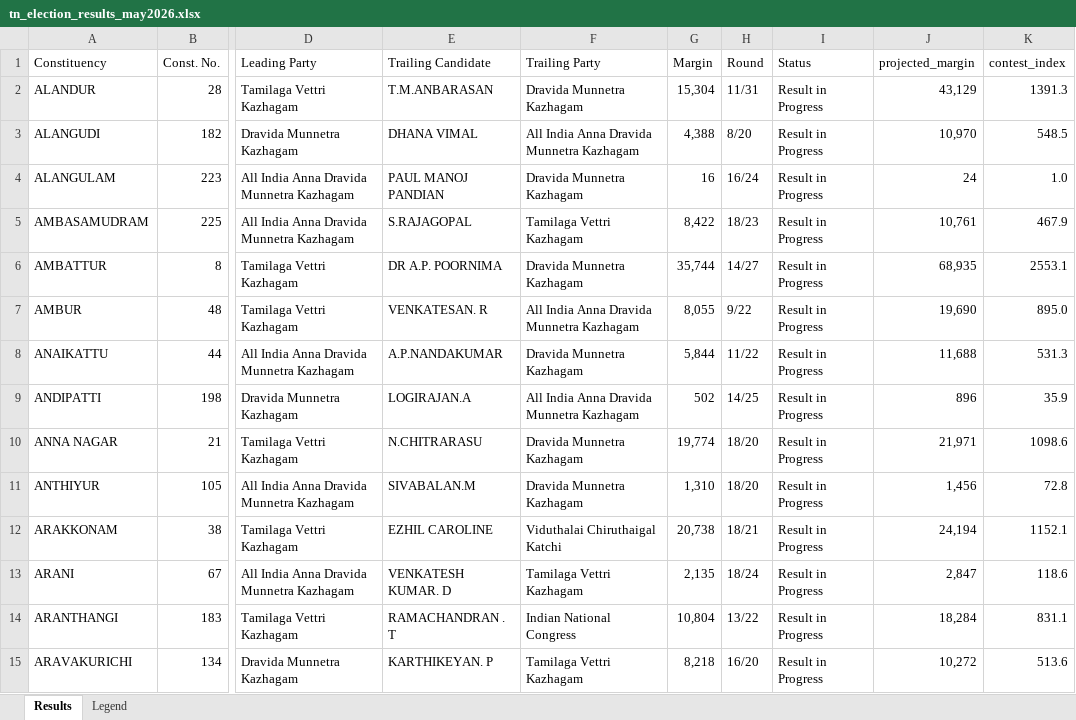
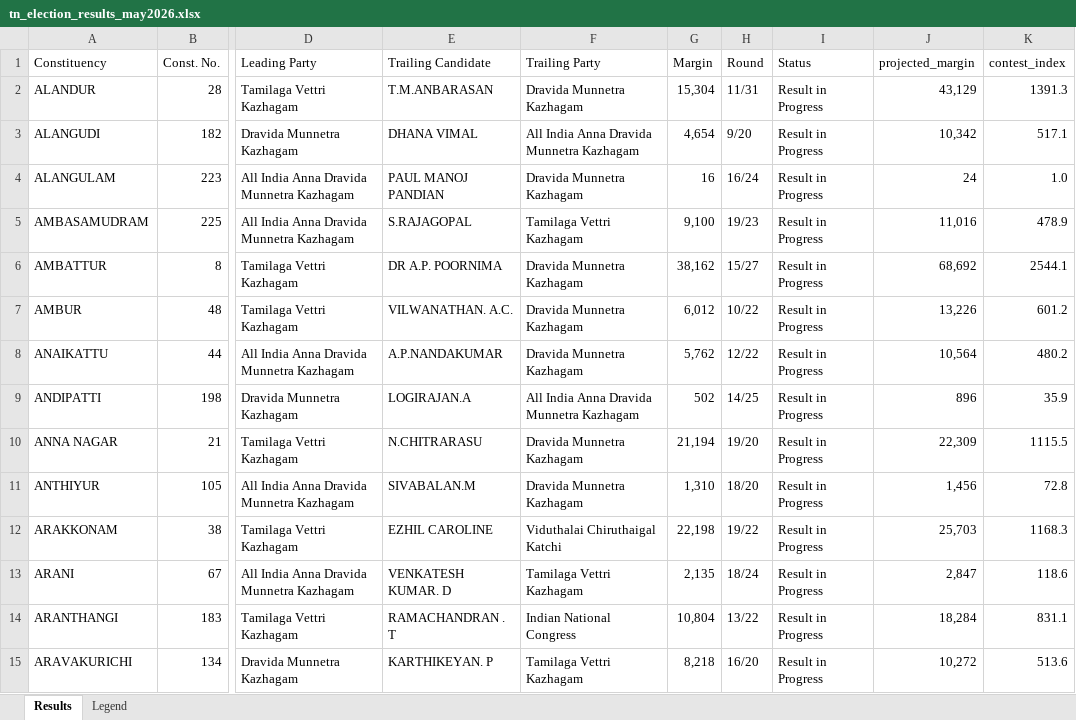
Before and after one commit to gj94/claude-remote, an Excel workbook: tn_election_results_may2026.xlsx, sheet Results, drawn as a sheet; only a part is shown, gaps mark what is left out; values as stored, in another font and other column widths than the file's, no cell formats; the diff covers the shown part only; the diff names each change by its address in the sheet, - before the commit and + after, or states it on an @@ line.

```diff
--- a/tn_election_results_may2026.xlsx (sheet Results)
+++ b/tn_election_results_may2026.xlsx (sheet Results)
-G3 (Margin): 4,388
+G3 (Margin): 4,654
-H3 (Round): 8/20
+H3 (Round): 9/20
-J3 (projected_margin): 10,970
+J3 (projected_margin): 10,342
-K3 (contest_index): 548.5
+K3 (contest_index): 517.1
-G5 (Margin): 8,422
+G5 (Margin): 9,100
-H5 (Round): 18/23
+H5 (Round): 19/23
-J5 (projected_margin): 10,761
+J5 (projected_margin): 11,016
-K5 (contest_index): 467.9
+K5 (contest_index): 478.9
-G6 (Margin): 35,744
+G6 (Margin): 38,162
-H6 (Round): 14/27
+H6 (Round): 15/27
-J6 (projected_margin): 68,935
+J6 (projected_margin): 68,692
-K6 (contest_index): 2553.1
+K6 (contest_index): 2544.1
-E7 (Trailing Candidate): VENKATESAN. R
+E7 (Trailing Candidate): VILWANATHAN. A.C.
-F7 (Trailing Party): All India Anna Dravida Munnetra Kazhagam
+F7 (Trailing Party): Dravida Munnetra Kazhagam
-G7 (Margin): 8,055
+G7 (Margin): 6,012
-H7 (Round): 9/22
+H7 (Round): 10/22
-J7 (projected_margin): 19,690
+J7 (projected_margin): 13,226
-K7 (contest_index): 895.0
+K7 (contest_index): 601.2
-G8 (Margin): 5,844
+G8 (Margin): 5,762
-H8 (Round): 11/22
+H8 (Round): 12/22
-J8 (projected_margin): 11,688
+J8 (projected_margin): 10,564
-K8 (contest_index): 531.3
+K8 (contest_index): 480.2
-G10 (Margin): 19,774
+G10 (Margin): 21,194
-H10 (Round): 18/20
+H10 (Round): 19/20
-J10 (projected_margin): 21,971
+J10 (projected_margin): 22,309
-K10 (contest_index): 1098.6
+K10 (contest_index): 1115.5
-G12 (Margin): 20,738
+G12 (Margin): 22,198
-H12 (Round): 18/21
+H12 (Round): 19/22
-J12 (projected_margin): 24,194
+J12 (projected_margin): 25,703
-K12 (contest_index): 1152.1
+K12 (contest_index): 1168.3
```
Also changed, not shown: 467 edited cells elsewhere in this sheet, cell formats, 1 other file.
